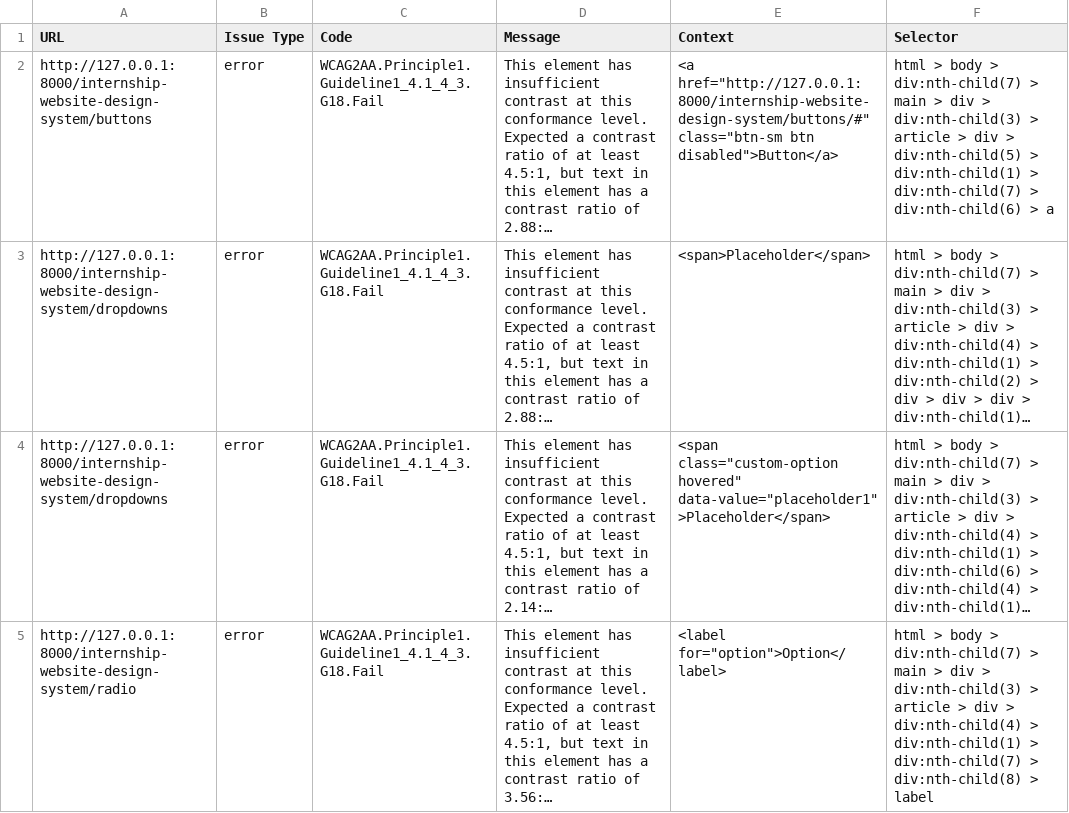
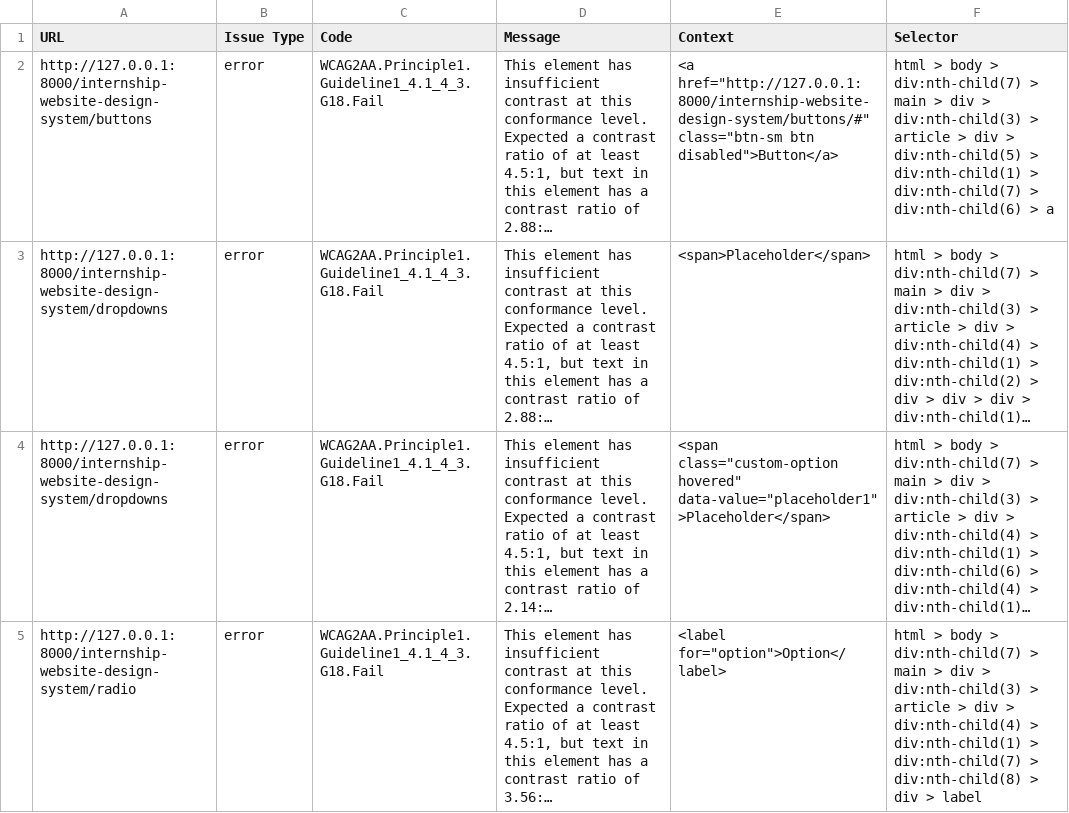
Before and after one commit to hackforla/internship-website-design-system, a CSV file: output/pa11y-results.csv, drawn as a sheet; long unchanged cells end in …; the diff names each change by its address in the sheet, - before the commit and + after, or states it on an @@ line.

```diff
--- a/output/pa11y-results.csv
+++ b/output/pa11y-results.csv
-F5 (Selector): …div:nth-child(8) > label
+F5 (Selector): …div:nth-child(8) > div > label
```
Also changed, not shown: 2 other files.
